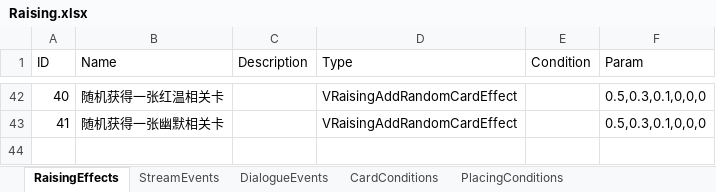
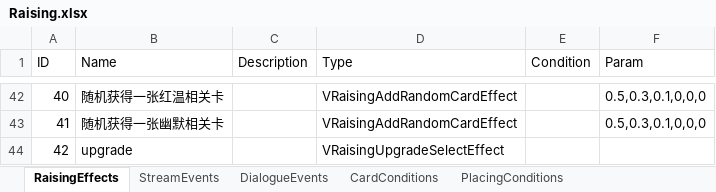
Before and after one commit to MHProtein/VTuberSim, an Excel workbook: Assets/StreamingAssets/Configurations/Raising.xlsx, sheet RaisingEffects, drawn as a sheet; only a part is shown, gaps mark what is left out; values as stored, in another font and other column widths than the file's, no borders; the diff names each change by its address in the sheet, - before the commit and + after, or states it on an @@ line.

```diff
--- a/Assets/StreamingAssets/Configurations/Raising.xlsx (sheet RaisingEffects)
+++ b/Assets/StreamingAssets/Configurations/Raising.xlsx (sheet RaisingEffects)
+row 44: 42 | upgrade |  | VRaisingUpgradeSelectEffect
```
Also changed, not shown: sheet StreamEvents, Assets/StreamingAssets/Configurations/Cards.xlsx, Assets/StreamingAssets/Configurations/Relics.xlsx, 49 other files.
